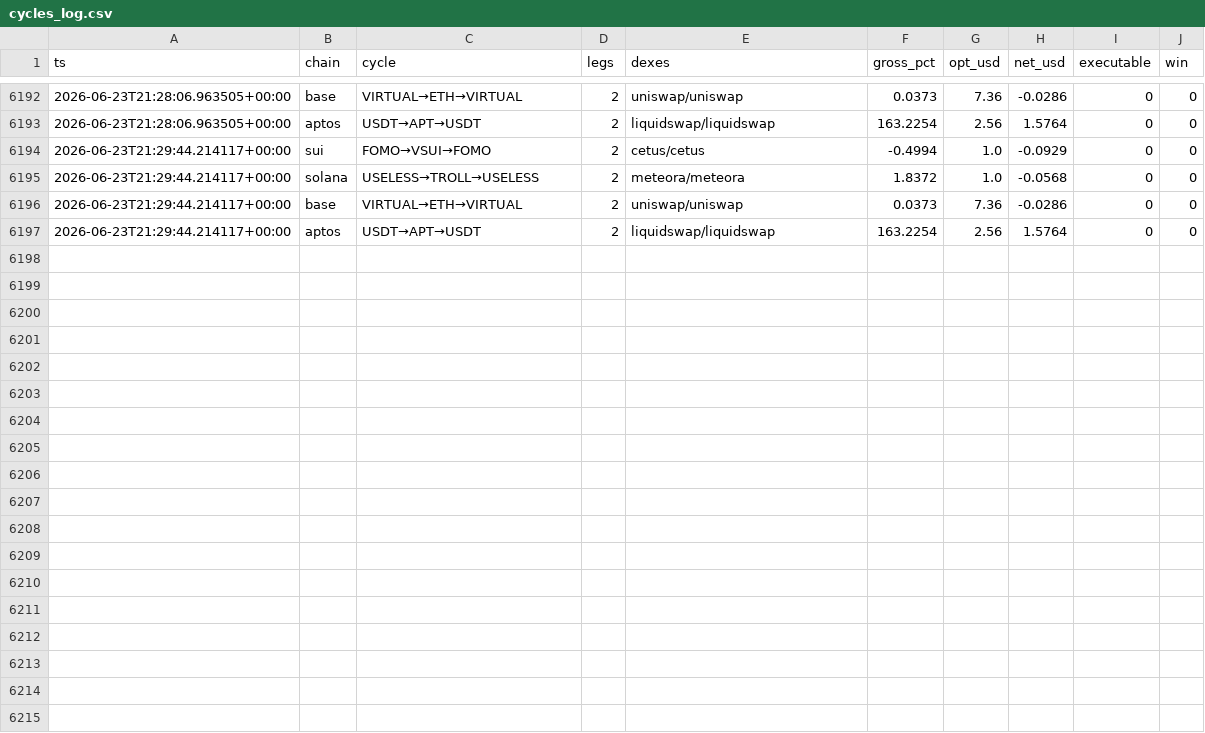
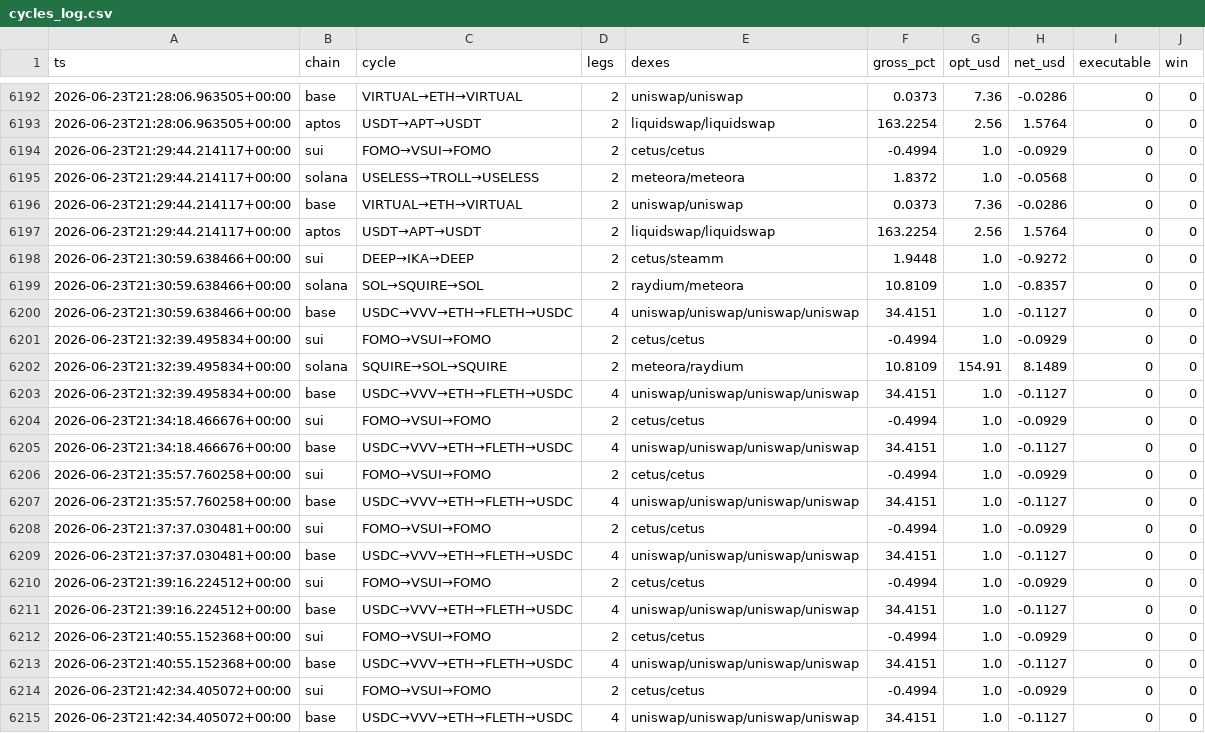
Before and after one commit to bagstreet/test, a CSV file: state/cycles_log.csv, drawn as a sheet; only a part is shown, gaps mark what is left out.

```diff
--- a/state/cycles_log.csv
+++ b/state/cycles_log.csv
@@ -6197 +6197,19 @@ ts,chain,cycle,legs,dexes,gross_pct,opt_usd,net_usd,executable,win
 2026-06-23T21:29:44.214117+00:00,aptos,USDT→APT→USDT,2,liquidswap/liquidswap,163.2254,2.56,1.5764,0,0
+2026-06-23T21:30:59.638466+00:00,sui,DEEP→IKA→DEEP,2,cetus/steamm,1.9448,1.0,-0.9272,0,0
+2026-06-23T21:30:59.638466+00:00,solana,SOL→SQUIRE→SOL,2,raydium/meteora,10.8109,1.0,-0.8357,0,0
+2026-06-23T21:30:59.638466+00:00,base,USDC→VVV→ETH→FLETH→USDC,4,uniswap/uniswap/uniswap/uniswap,34.4151,1.0,-0.1127,0,0
+2026-06-23T21:32:39.495834+00:00,sui,FOMO→VSUI→FOMO,2,cetus/cetus,-0.4994,1.0,-0.0929,0,0
+2026-06-23T21:32:39.495834+00:00,solana,SQUIRE→SOL→SQUIRE,2,meteora/raydium,10.8109,154.91,8.1489,0,0
+2026-06-23T21:32:39.495834+00:00,base,USDC→VVV→ETH→FLETH→USDC,4,uniswap/uniswap/uniswap/uniswap,34.4151,1.0,-0.1127,0,0
+2026-06-23T21:34:18.466676+00:00,sui,FOMO→VSUI→FOMO,2,cetus/cetus,-0.4994,1.0,-0.0929,0,0
+2026-06-23T21:34:18.466676+00:00,base,USDC→VVV→ETH→FLETH→USDC,4,uniswap/uniswap/uniswap/uniswap,34.4151,1.0,-0.1127,0,0
+2026-06-23T21:35:57.760258+00:00,sui,FOMO→VSUI→FOMO,2,cetus/cetus,-0.4994,1.0,-0.0929,0,0
+2026-06-23T21:35:57.760258+00:00,base,USDC→VVV→ETH→FLETH→USDC,4,uniswap/uniswap/uniswap/uniswap,34.4151,1.0,-0.1127,0,0
+2026-06-23T21:37:37.030481+00:00,sui,FOMO→VSUI→FOMO,2,cetus/cetus,-0.4994,1.0,-0.0929,0,0
+2026-06-23T21:37:37.030481+00:00,base,USDC→VVV→ETH→FLETH→USDC,4,uniswap/uniswap/uniswap/uniswap,34.4151,1.0,-0.1127,0,0
+2026-06-23T21:39:16.224512+00:00,sui,FOMO→VSUI→FOMO,2,cetus/cetus,-0.4994,1.0,-0.0929,0,0
+2026-06-23T21:39:16.224512+00:00,base,USDC→VVV→ETH→FLETH→USDC,4,uniswap/uniswap/uniswap/uniswap,34.4151,1.0,-0.1127,0,0
+2026-06-23T21:40:55.152368+00:00,sui,FOMO→VSUI→FOMO,2,cetus/cetus,-0.4994,1.0,-0.0929,0,0
+2026-06-23T21:40:55.152368+00:00,base,USDC→VVV→ETH→FLETH→USDC,4,uniswap/uniswap/uniswap/uniswap,34.4151,1.0,-0.1127,0,0
+2026-06-23T21:42:34.405072+00:00,sui,FOMO→VSUI→FOMO,2,cetus/cetus,-0.4994,1.0,-0.0929,0,0
+2026-06-23T21:42:34.405072+00:00,base,USDC→VVV→ETH→FLETH→USDC,4,uniswap/uniswap/uniswap/uniswap,34.4151,1.0,-0.1127,0,0
```
Also changed, not shown: state/anomaly_log.csv, state/paper_exec_log.csv, 2 other files.
